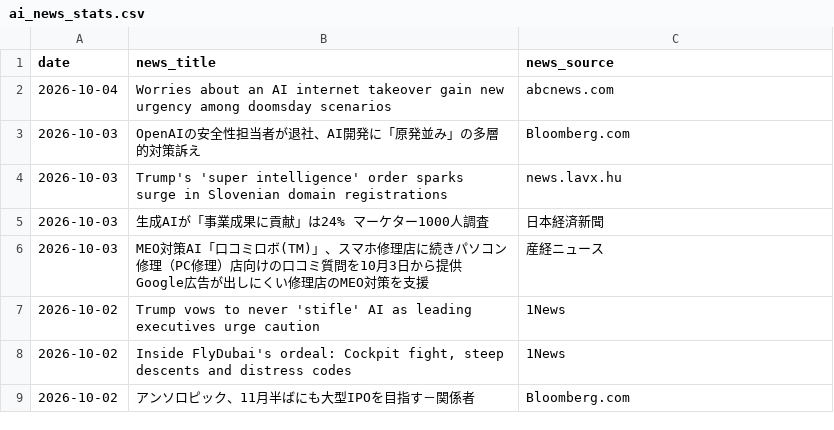
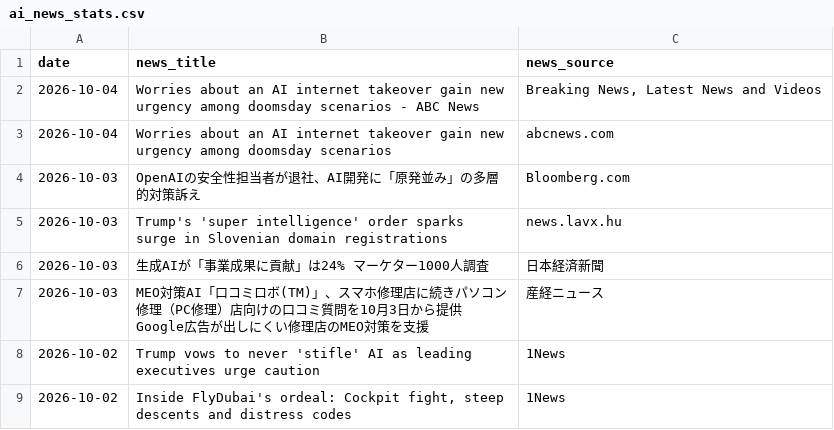
Before and after one commit to 6516mjnt-design/ai-news-tracker, a CSV file: ai_news_stats.csv, drawn as a sheet; only a part is shown; the shorter side is filled out with more unchanged rows.

```diff
--- a/ai_news_stats.csv
+++ b/ai_news_stats.csv
@@ -1,2 +1,3 @@
 date,news_title,news_source
+2026-10-04,Worries about an AI internet takeover gain new urgency among doomsday scenarios - ABC News,"Breaking News, Latest News and Videos"
 2026-10-04,Worries about an AI internet takeover gain new urgency among doomsday scenarios,abcnews.com
```
